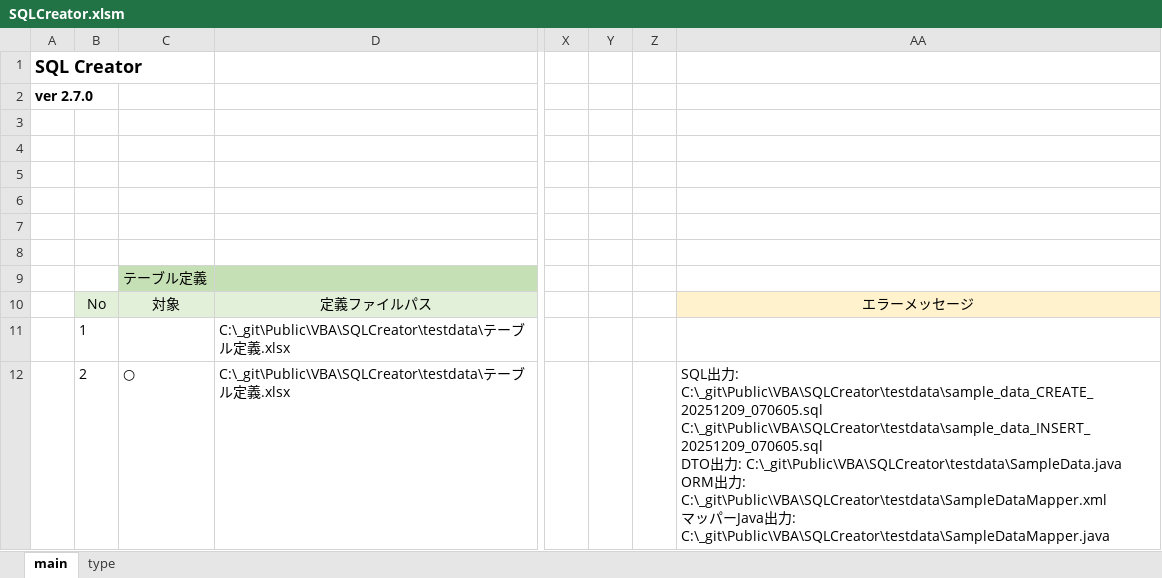
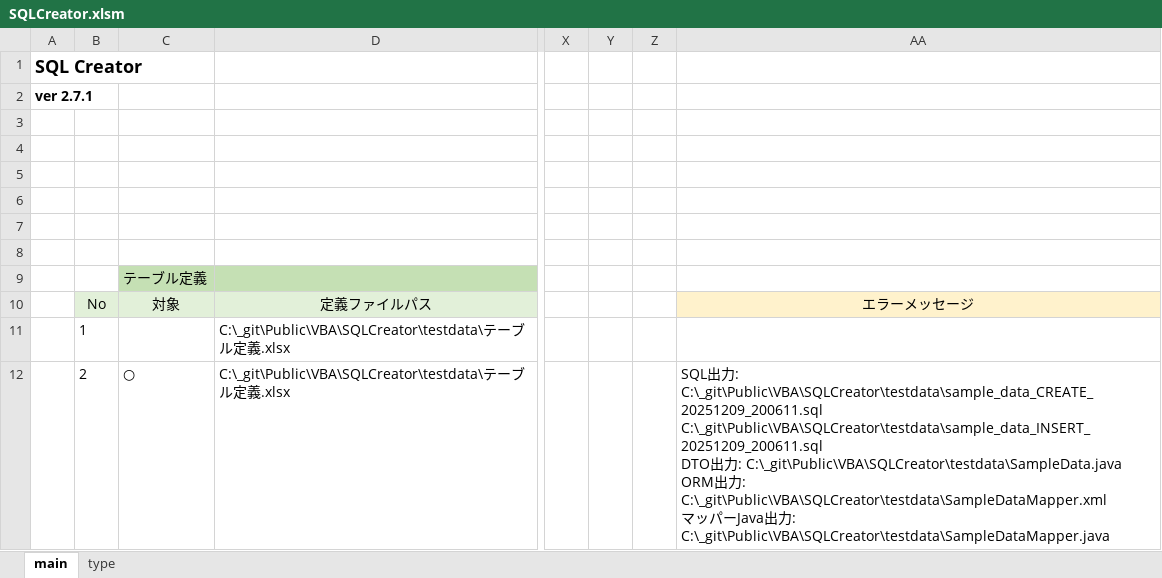
Before and after one commit to mtk57/Public, an Excel workbook: VBA/SQLCreator/SQLCreator.xlsm, sheet main, drawn as a sheet; only a part is shown, gaps mark what is left out; values as stored, in another font and other column widths than the file's, no borders; charts and pictures not drawn; ↵ is a line break in a cell; the diff names each change by its address in the sheet, - before the commit and + after, or states it on an @@ line.

```diff
--- a/VBA/SQLCreator/SQLCreator.xlsm (sheet main)
+++ b/VBA/SQLCreator/SQLCreator.xlsm (sheet main)
-A2: ver 2.7.0
+A2: ver 2.7.1
-AA12: …力: C:\_git\Public\VBA\SQLCreator\testdata\sample_data_CREATE_20251209_070605.sql ↵ C:\_git\Public\VBA\SQLCreator\testdata\sample_data_INSERT_20251209_070605.sql ↵ DTO出…
+AA12: …力: C:\_git\Public\VBA\SQLCreator\testdata\sample_data_CREATE_20251209_200611.sql ↵ C:\_git\Public\VBA\SQLCreator\testdata\sample_data_INSERT_20251209_200611.sql ↵ DTO出…
```
Also changed, not shown: 7 other files.
